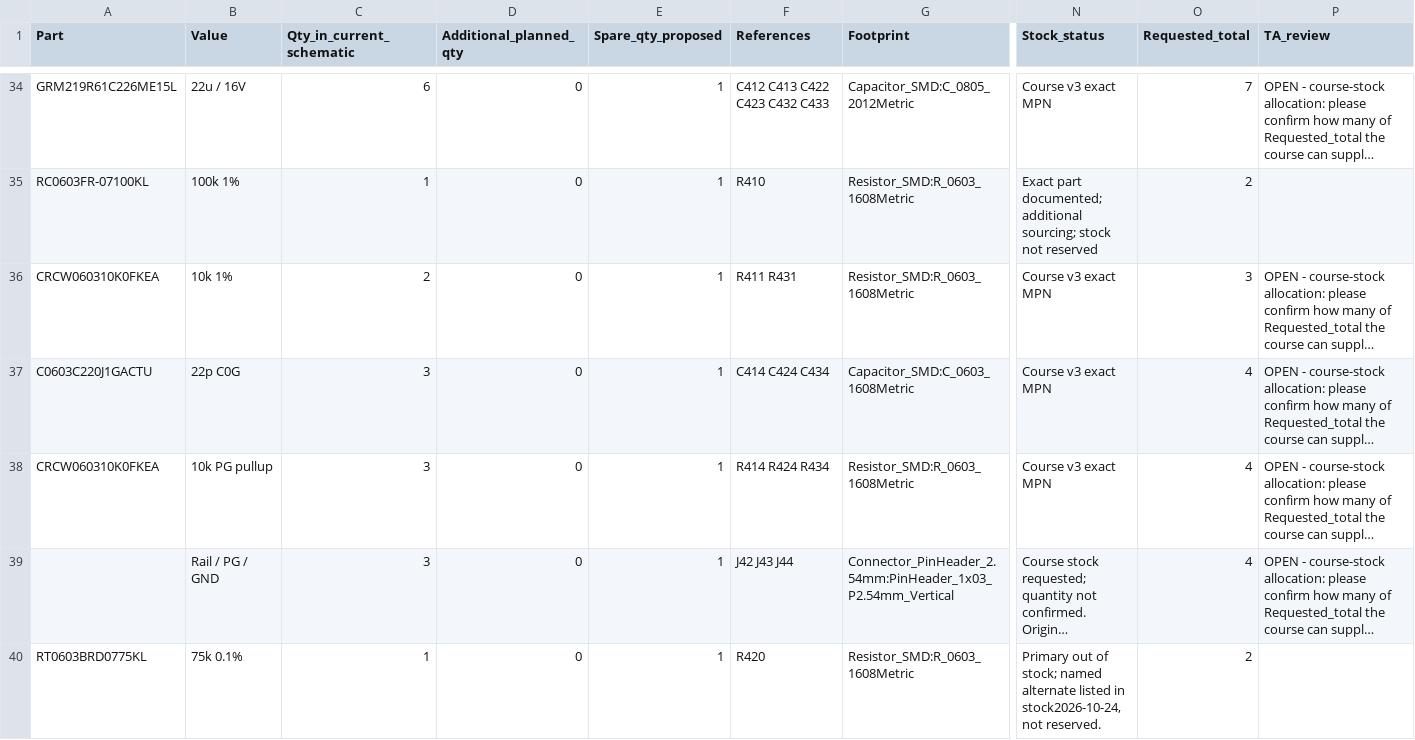
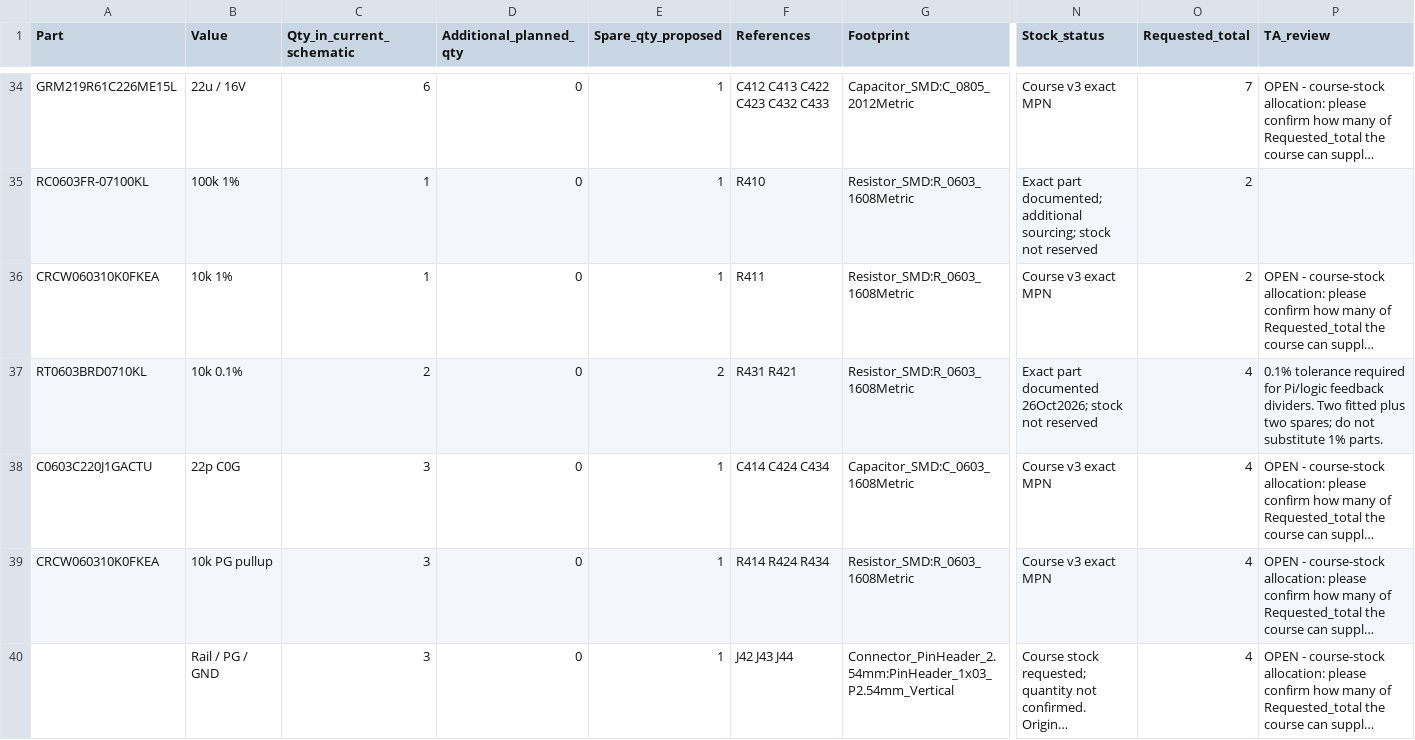
Before and after one commit to fmarples/18649_team4, a CSV file: lab4/Preliminary-BOM.csv, drawn as a sheet; only a part is shown, gaps mark what is left out; the shorter side is filled out with more unchanged rows; long unchanged cells end in …; rows hold the shown columns only; the diff covers the shown part only; the diff names each change by its address in the sheet, - before the commit and + after, or states it on an @@ line.

```diff
--- a/lab4/Preliminary-BOM.csv
+++ b/lab4/Preliminary-BOM.csv
-C36 (Qty_in_current_schematic): 2
+C36 (Qty_in_current_schematic): 1
-F36 (References): R411 R431
+F36 (References): R411
-O36 (Requested_total): 3
+O36 (Requested_total): 2
+row 37: RT0603BRD0710KL | 10k 0.1% | 2 | 0 | 2 | R431 R421 | Resistor_SMD:R_0603_1608Metric | Exact part documented 26Oct2026; stock not reserved | 4 | 0.1% tolerance required for Pi/logic feedback dividers. Two fitted plus two spares; do not substitute 1% parts.
```
Also changed, not shown: 1 removed row and 6 edited cells elsewhere in this file, lab4/BOM-Hand-assembly.csv, lab4/BOM-JLC-hybrid.csv, 37 other files.
